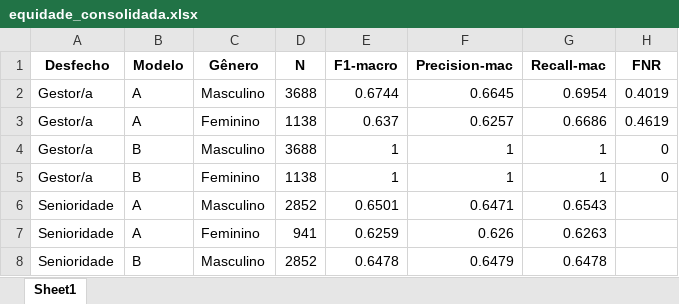
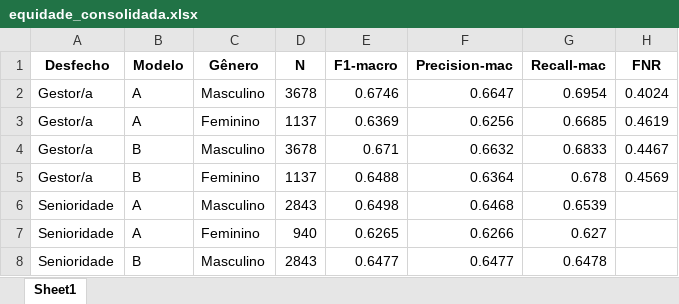
Before and after one commit to julliebelmonte/stateofdata, an Excel workbook: equidade_consolidada.xlsx, sheet Sheet1, drawn as a sheet; only a part is shown; values as stored, in another font and other column widths than the file's, no borders; the diff covers the shown part only; the diff names each change by its address in the sheet, - before the commit and + after, or states it on an @@ line.

```diff
--- a/equidade_consolidada.xlsx (sheet Sheet1)
+++ b/equidade_consolidada.xlsx (sheet Sheet1)
-D2 (N): 3688
+D2 (N): 3678
-E2 (F1-macro): 0.6744
+E2 (F1-macro): 0.6746
-F2 (Precision-mac): 0.6645
+F2 (Precision-mac): 0.6647
-H2 (FNR): 0.4019
+H2 (FNR): 0.4024
-D3 (N): 1138
+D3 (N): 1137
-E3 (F1-macro): 0.637
+E3 (F1-macro): 0.6369
-F3 (Precision-mac): 0.6257
+F3 (Precision-mac): 0.6256
-G3 (Recall-mac): 0.6686
+G3 (Recall-mac): 0.6685
-D4 (N): 3688
+D4 (N): 3678
-E4 (F1-macro): 1
+E4 (F1-macro): 0.671
-F4 (Precision-mac): 1
+F4 (Precision-mac): 0.6632
-G4 (Recall-mac): 1
+G4 (Recall-mac): 0.6833
-H4 (FNR): 0
+H4 (FNR): 0.4467
-D5 (N): 1138
+D5 (N): 1137
-E5 (F1-macro): 1
+E5 (F1-macro): 0.6488
-F5 (Precision-mac): 1
+F5 (Precision-mac): 0.6364
-G5 (Recall-mac): 1
+G5 (Recall-mac): 0.678
-H5 (FNR): 0
+H5 (FNR): 0.4569
-D6 (N): 2852
+D6 (N): 2843
-E6 (F1-macro): 0.6501
+E6 (F1-macro): 0.6498
-F6 (Precision-mac): 0.6471
+F6 (Precision-mac): 0.6468
-G6 (Recall-mac): 0.6543
+G6 (Recall-mac): 0.6539
-D7 (N): 941
+D7 (N): 940
-E7 (F1-macro): 0.6259
+E7 (F1-macro): 0.6265
-F7 (Precision-mac): 0.626
+F7 (Precision-mac): 0.6266
-G7 (Recall-mac): 0.6263
+G7 (Recall-mac): 0.627
-D8 (N): 2852
+D8 (N): 2843
-E8 (F1-macro): 0.6478
+E8 (F1-macro): 0.6477
-F8 (Precision-mac): 0.6479
+F8 (Precision-mac): 0.6477
```
Also changed, not shown: 22 edited cells elsewhere in this sheet, resultados_estatisticos.xlsx, 6 other files.
